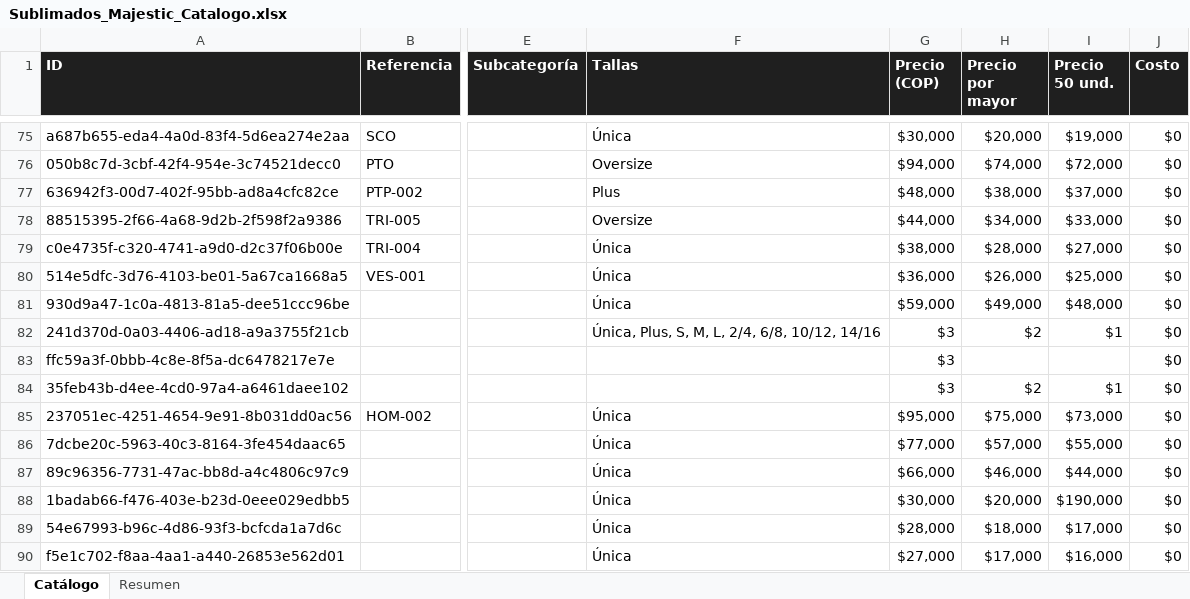
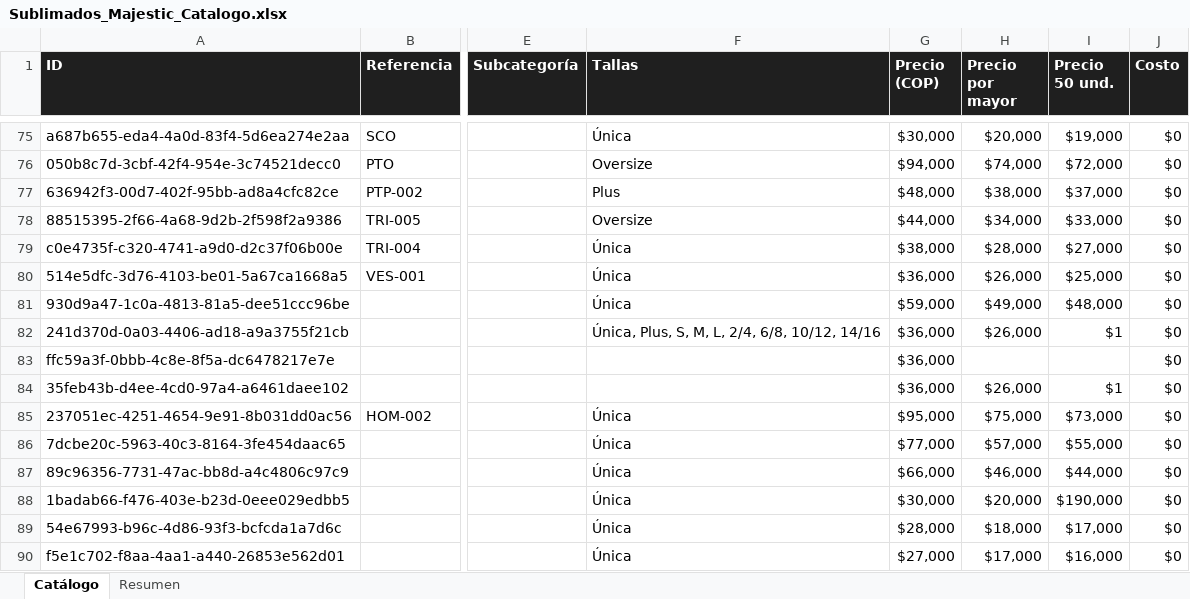
Before and after one commit to almacenvariedadesla88/almacenvariedadesla88, an Excel workbook: Sublimados_Majestic_Catalogo.xlsx, sheet Catálogo, drawn as a sheet; only a part is shown, gaps mark what is left out; values as stored, in another font and other column widths than the file's, no borders; the diff names each change by its address in the sheet, - before the commit and + after, or states it on an @@ line.

Commit message:
sync: actualiza catalogo de pijamas y Excel del proveedor [skip ci]

```diff
--- a/Sublimados_Majestic_Catalogo.xlsx (sheet Catálogo)
+++ b/Sublimados_Majestic_Catalogo.xlsx (sheet Catálogo)
-G82:G84 (Precio (COP)): $3
+G82:G84 (Precio (COP)): $36,000
-H82 (Precio por mayor): $2
+H82 (Precio por mayor): $26,000
-H84 (Precio por mayor): $2
+H84 (Precio por mayor): $26,000
```
Also changed, not shown: sheet Resumen, 1 other file.
